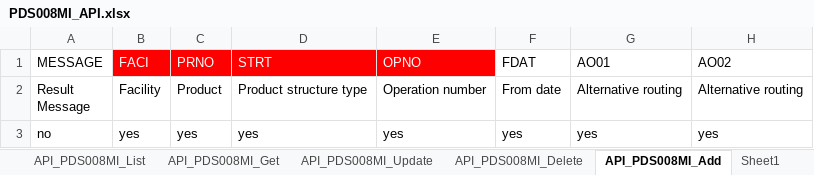
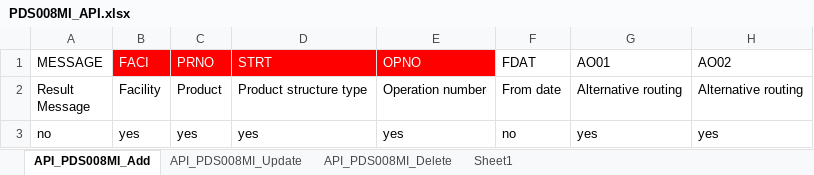
Before and after one commit to andresvicente-winpak/DataMigrationTool, an Excel workbook: config/sdt_templates/PDS008MI_API.xlsx, sheet API_PDS008MI_Add, drawn as a sheet; only a part is shown; values as stored, in another font and other column widths than the file's, no borders; the diff names each change by its address in the sheet, - before the commit and + after, or states it on an @@ line.

```diff
--- a/config/sdt_templates/PDS008MI_API.xlsx (sheet API_PDS008MI_Add)
+++ b/config/sdt_templates/PDS008MI_API.xlsx (sheet API_PDS008MI_Add)
-sheet tab: API_PDS008MI_List
-sheet tab: API_PDS008MI_Get
@@ sheet tab order changed: API_PDS008MI_Add | API_PDS008MI_Update | API_PDS008MI_Delete | Sheet1 @@
-F3 (FDAT): yes
+F3 (FDAT): no
```
Also changed, not shown: other sheet tabs, config/rules/PDS001MI.xlsx, config/rules/PDS002MI.xlsx, 6 other files.
